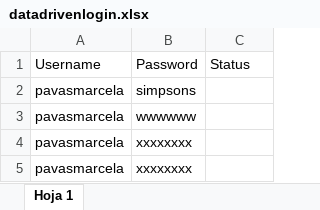
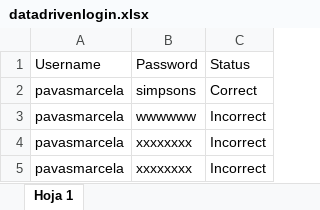
Before and after one commit to SaraPavas/Instagram, an Excel workbook: datadrivenlogin.xlsx, sheet Hoja 1, drawn as a sheet; values as stored, in another font and other column widths than the file's, no borders; charts and pictures not drawn; the diff names each change by its address in the sheet, - before the commit and + after, or states it on an @@ line.

Commit message:
Automatización con usuarios obtenidos desde data driven, lee usuarios y escribe estado de autenticación

```diff
--- a/datadrivenlogin.xlsx (sheet Hoja 1)
+++ b/datadrivenlogin.xlsx (sheet Hoja 1)
-C2: (empty)
+C2: Correct
-C3:C5: (empty)
+C3:C5: Incorrect
```
Also changed, not shown: charts or pictures, 14 other files.
